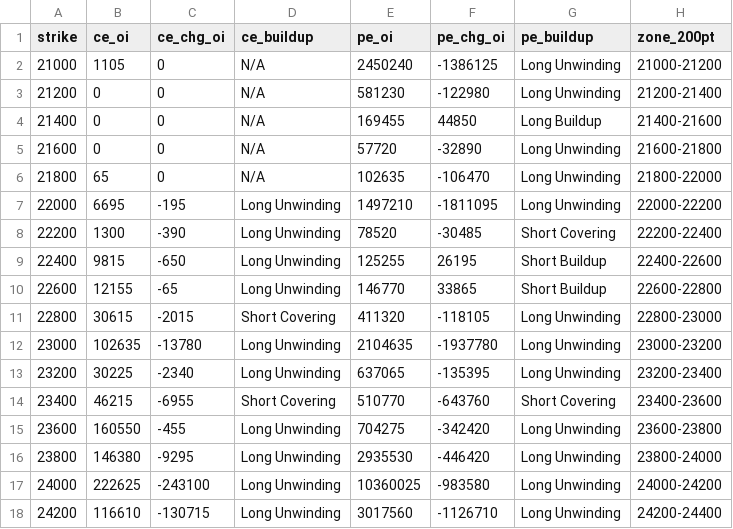
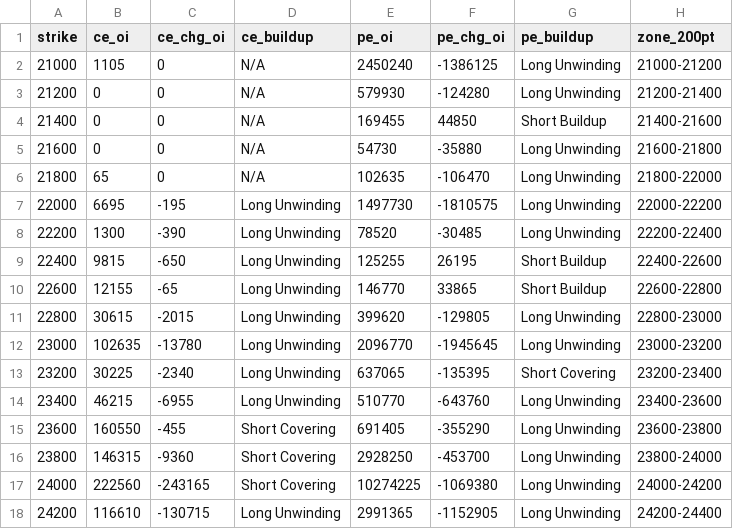
Before and after one commit to ddtambe/Nifty50_Options, a CSV file: data/2026-11-17/2026-11-17_buildup.csv, drawn as a sheet; only a part is shown; the diff covers the shown part only.

```diff
--- a/data/2026-11-17/2026-11-17_buildup.csv
+++ b/data/2026-11-17/2026-11-17_buildup.csv
@@ -2,17 +2,17 @@ strike,ce_oi,ce_chg_oi,ce_buildup,pe_oi,pe_chg_oi,pe_buildup,zone_200pt
 21000,1105,0,N/A,2450240,-1386125,Long Unwinding,21000-21200
-21200,0,0,N/A,581230,-122980,Long Unwinding,21200-21400
-21400,0,0,N/A,169455,44850,Long Buildup,21400-21600
-21600,0,0,N/A,57720,-32890,Long Unwinding,21600-21800
+21200,0,0,N/A,579930,-124280,Long Unwinding,21200-21400
+21400,0,0,N/A,169455,44850,Short Buildup,21400-21600
+21600,0,0,N/A,54730,-35880,Long Unwinding,21600-21800
 21800,65,0,N/A,102635,-106470,Long Unwinding,21800-22000
-22000,6695,-195,Long Unwinding,1497210,-1811095,Long Unwinding,22000-22200
-22200,1300,-390,Long Unwinding,78520,-30485,Short Covering,22200-22400
+22000,6695,-195,Long Unwinding,1497730,-1810575,Long Unwinding,22000-22200
+22200,1300,-390,Long Unwinding,78520,-30485,Long Unwinding,22200-22400
 22400,9815,-650,Long Unwinding,125255,26195,Short Buildup,22400-22600
 22600,12155,-65,Long Unwinding,146770,33865,Short Buildup,22600-22800
-22800,30615,-2015,Short Covering,411320,-118105,Long Unwinding,22800-23000
-23000,102635,-13780,Long Unwinding,2104635,-1937780,Long Unwinding,23000-23200
-23200,30225,-2340,Long Unwinding,637065,-135395,Long Unwinding,23200-23400
-23400,46215,-6955,Short Covering,510770,-643760,Short Covering,23400-23600
-23600,160550,-455,Long Unwinding,704275,-342420,Long Unwinding,23600-23800
-23800,146380,-9295,Long Unwinding,2935530,-446420,Long Unwinding,23800-24000
-24000,222625,-243100,Long Unwinding,10360025,-983580,Long Unwinding,24000-24200
-24200,116610,-130715,Long Unwinding,3017560,-1126710,Long Unwinding,24200-24400
+22800,30615,-2015,Long Unwinding,399620,-129805,Long Unwinding,22800-23000
+23000,102635,-13780,Long Unwinding,2096770,-1945645,Long Unwinding,23000-23200
+23200,30225,-2340,Long Unwinding,637065,-135395,Short Covering,23200-23400
+23400,46215,-6955,Long Unwinding,510770,-643760,Long Unwinding,23400-23600
+23600,160550,-455,Short Covering,691405,-355290,Long Unwinding,23600-23800
+23800,146315,-9360,Short Covering,2928250,-453700,Long Unwinding,23800-24000
+24000,222560,-243165,Short Covering,10274225,-1069380,Long Unwinding,24000-24200
+24200,116610,-130715,Long Unwinding,2991365,-1152905,Long Unwinding,24200-24400
```
Also changed, not shown: 60 edited cells elsewhere in this file, data/2026-11-17/2026-11-17_raw.csv, data/2026-11-17/2026-11-23_buildup.csv, 7 other files.
